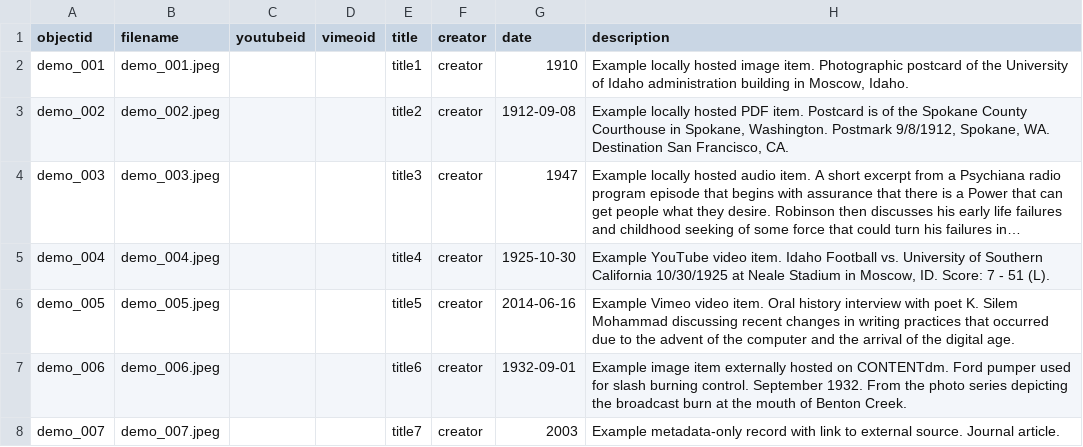
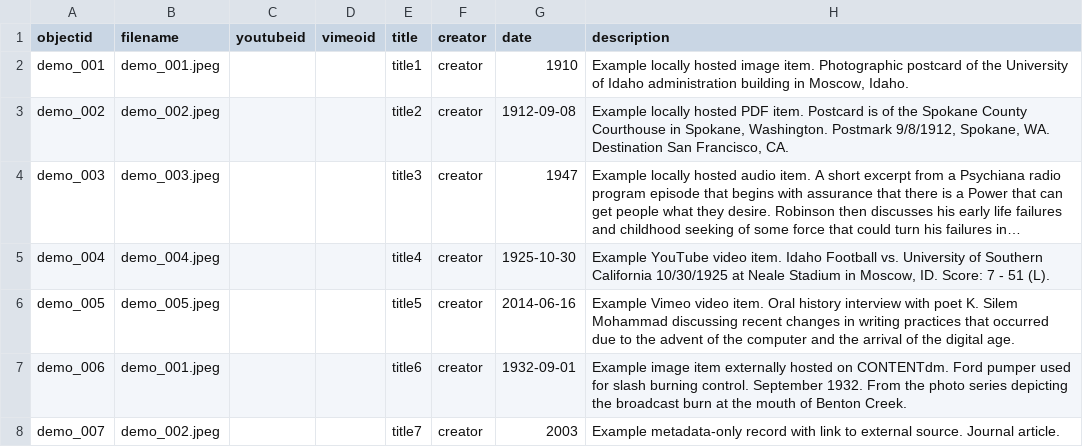
Before and after one commit to cgrillo98/voragine, a CSV file: _data/demo-metadata.csv, drawn as a sheet; only a part is shown; long unchanged cells end in …; the diff names each change by its address in the sheet, - before the commit and + after, or states it on an @@ line.

Commit message:
Update demo-metadata.csv

```diff
--- a/_data/demo-metadata.csv
+++ b/_data/demo-metadata.csv
-B7 (filename): demo_006.jpeg
+B7 (filename): demo_001.jpeg
-B8 (filename): demo_007.jpeg
+B8 (filename): demo_002.jpeg
```
